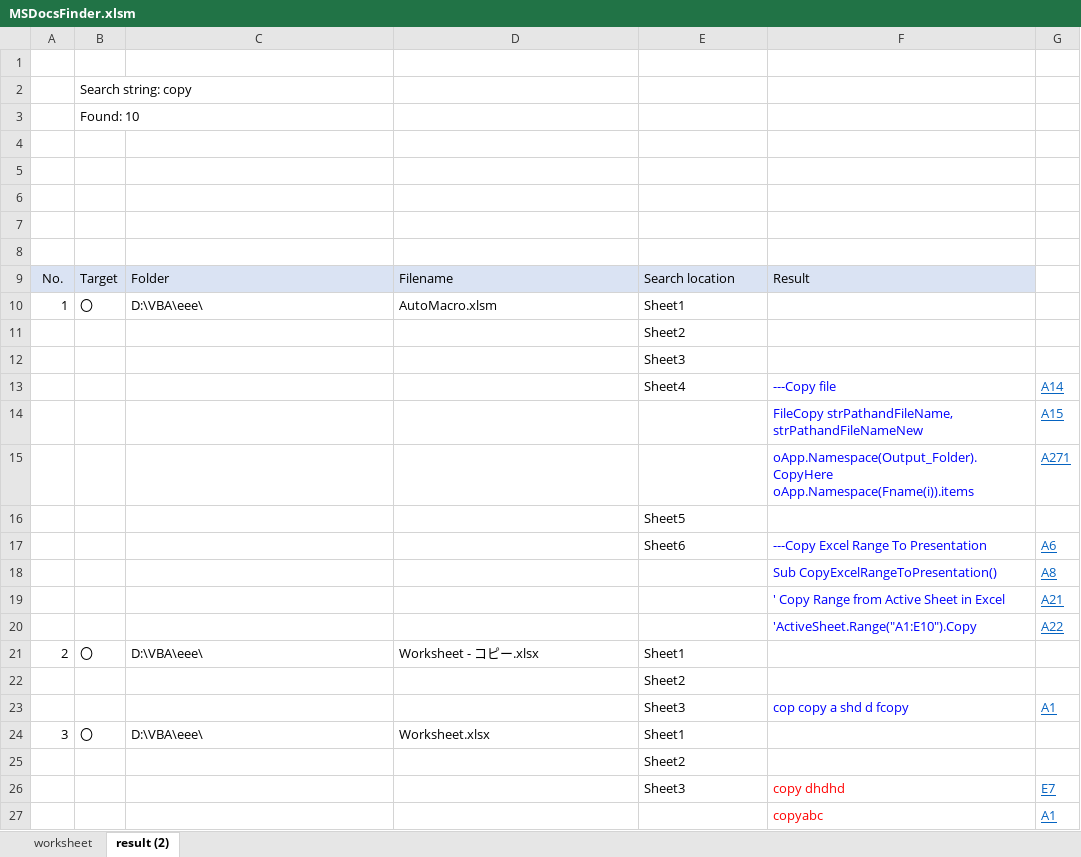
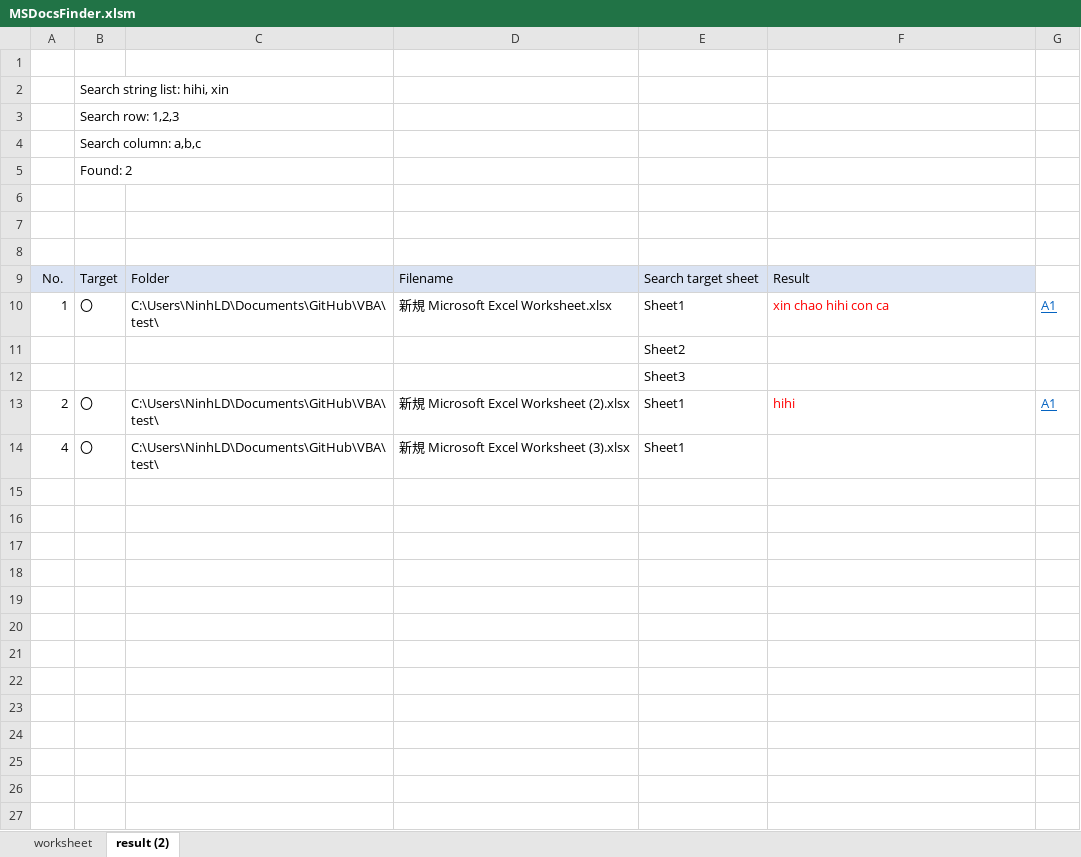
Before and after one commit to eslinux/VBA, an Excel workbook: MSDocsFinder.xlsm, sheet result (2), drawn as a sheet; values as stored, in another font and other column widths than the file's, no borders; removed rows and columns are numbered as before the commit, all else as after; the diff names each change by its address in the sheet, - before the commit and + after, or states it on an @@ line.

Commit message:
Add files via upload

```diff
--- a/MSDocsFinder.xlsm (sheet result (2))
+++ b/MSDocsFinder.xlsm (sheet result (2))
-B2: Search string: copy
+B2: Search string list: hihi, xin
-B3: Found: 10
+B3: Search row: 1,2,3
+row 4:  | Search column: a,b,c
+row 5:  | Found: 2
-row 7: (empty)
-row 8: (empty)
-E9: Search location
+E9: Search target sheet
-C10: D:\VBA\eee\
+C10: C:\Users\NinhLD\Documents\GitHub\VBA\test\
-D10: AutoMacro.xlsm
+D10: 新規 Microsoft Excel Worksheet.xlsx
-F10: (empty)
+F10: xin chao hihi con ca
-G10: (empty)
+G10: A1
-row 13:  |  |  |  | Sheet4 | ---Copy file | A14
-row 14:  |  |  |  |  | FileCopy strPathandFileName, strPathandFileNameNew | A15
-row 15:  |  |  |  |  | oApp.Namespace(Output_Folder).CopyHere oApp.Namespace(Fname(i)).items | A271
-row 16:  |  |  |  | Sheet5
-row 17:  |  |  |  | Sheet6 | ---Copy Excel Range To Presentation | A6
-row 18:  |  |  |  |  | Sub CopyExcelRangeToPresentation() | A8
-row 19:  |  |  |  |  | ' Copy Range from Active Sheet in Excel | A21
-row 20:  |  |  |  |  | 'ActiveSheet.Range("A1:E10").Copy | A22
-C13: D:\VBA\eee\
+C13: C:\Users\NinhLD\Documents\GitHub\VBA\test\
-D13: Worksheet - コピー.xlsx
+D13: 新規 Microsoft Excel Worksheet (2).xlsx
-F13: (empty)
+F13: hihi
-G13: (empty)
+G13: A1
-row 22:  |  |  |  | Sheet2
-row 23:  |  |  |  | Sheet3 | cop copy a shd d fcopy | A1
-row 24: 3 | 〇 | D:\VBA\eee\ | Worksheet.xlsx | Sheet1
-row 25:  |  |  |  | Sheet2
-row 26:  |  |  |  | Sheet3 | copy dhdhd | E7
-row 27:  |  |  |  |  | copyabc | A1
+row 14: 4 | 〇 | C:\Users\NinhLD\Documents\GitHub\VBA\test\ | 新規 Microsoft Excel Worksheet (3).xlsx | Sheet1
```
Also changed, not shown: sheet worksheet, charts or pictures.
